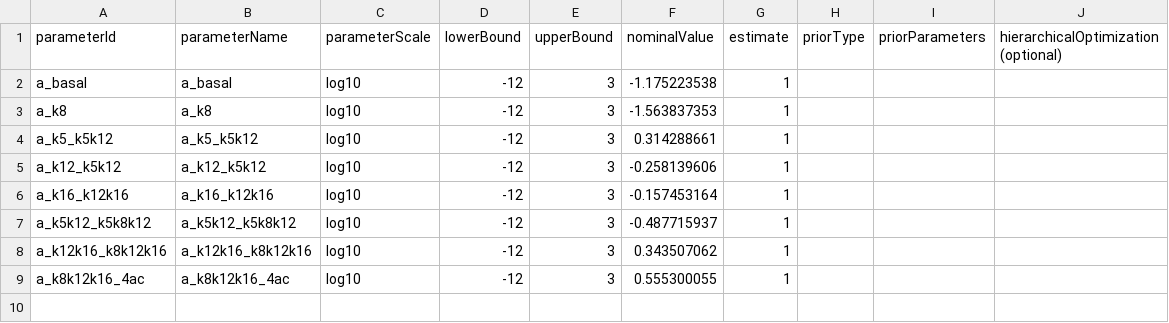
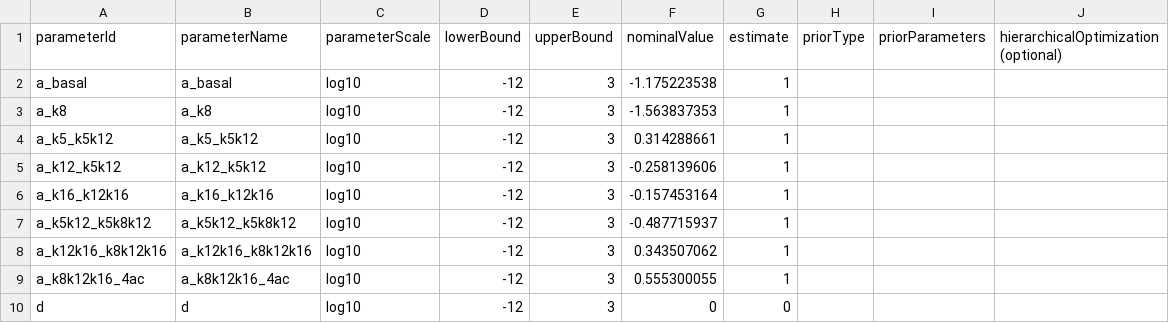
Before and after one commit to erikadudki/Benchmark-Models, a TSV file: hackathon_contributions_new_data_format/Blasi_CellSystems2016/parameters_Blasi_CellSystems2016.tsv, drawn as a sheet.

Commit message:
fixed parameter file in Blasi - close #57

```diff
--- a/hackathon_contributions_new_data_format/Blasi_CellSystems2016/parameters_Blasi_CellSystems2016.tsv
+++ b/hackathon_contributions_new_data_format/Blasi_CellSystems2016/parameters_Blasi_CellSystems2016.tsv
@@ -9 +9,2 @@ a_k12k16_k8k12k16	a_k12k16_k8k12k16	log10	-12	3	0.343507062	1
 a_k8k12k16_4ac	a_k8k12k16_4ac	log10	-12	3	0.555300055	1			
+d	d	log10	-12	3	0	0			
```
Also changed, not shown: 2 other files.
